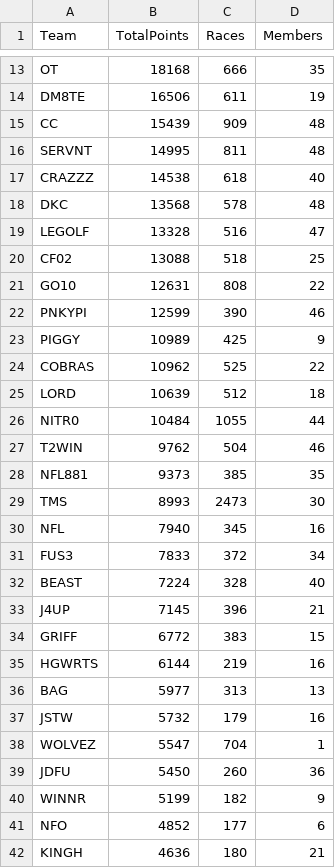
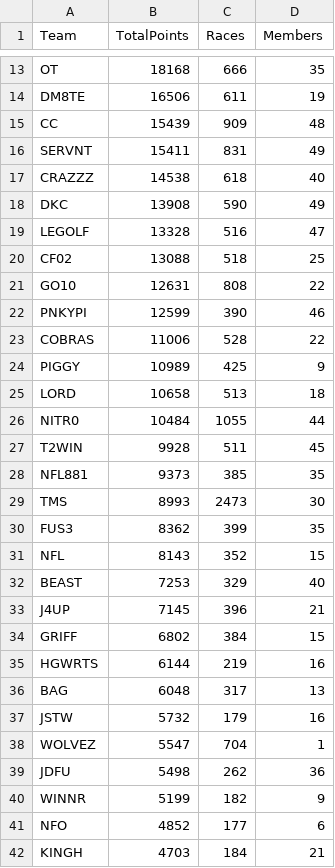
Before and after one commit to nincaleb/nitromathlb, a CSV file: csv_archive/nitromath_team_leaderboard_20250411.csv, drawn as a sheet; only a part is shown, gaps mark what is left out; the diff covers the shown part only.

```diff
--- a/csv_archive/nitromath_team_leaderboard_20250411.csv
+++ b/csv_archive/nitromath_team_leaderboard_20250411.csv
@@ -15,5 +15,5 @@ DM8TE,16506,611,19
 CC,15439,909,48
-SERVNT,14995,811,48
+SERVNT,15411,831,49
 CRAZZZ,14538,618,40
-DKC,13568,578,48
+DKC,13908,590,49
 LEGOLF,13328,516,47
@@ -22,21 +22,21 @@ GO10,12631,808,22
 PNKYPI,12599,390,46
+COBRAS,11006,528,22
 PIGGY,10989,425,9
-COBRAS,10962,525,22
-LORD,10639,512,18
+LORD,10658,513,18
 NITR0,10484,1055,44
-T2WIN,9762,504,46
+T2WIN,9928,511,45
 NFL881,9373,385,35
 TMS,8993,2473,30
-NFL,7940,345,16
-FUS3,7833,372,34
-BEAST,7224,328,40
+FUS3,8362,399,35
+NFL,8143,352,15
+BEAST,7253,329,40
 J4UP,7145,396,21
-GRIFF,6772,383,15
+GRIFF,6802,384,15
 HGWRTS,6144,219,16
-BAG,5977,313,13
+BAG,6048,317,13
 JSTW,5732,179,16
 WOLVEZ,5547,704,1
-JDFU,5450,260,36
+JDFU,5498,262,36
 WINNR,5199,182,9
 NFO,4852,177,6
-KINGH,4636,180,21
+KINGH,4703,184,21
```
Also changed, not shown: 2 added rows, 2 removed rows and 29 edited cells elsewhere in this file, csv_archive/nitromath_season_leaderboard_20250411.csv, 1 other file.
